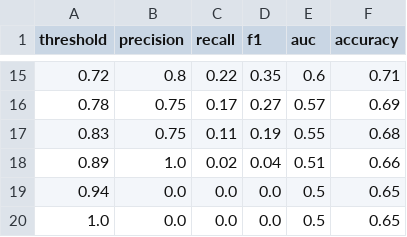
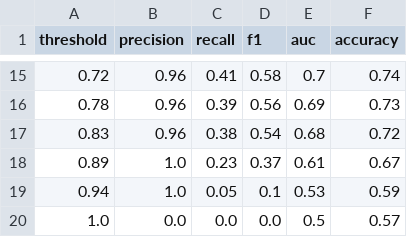
Before and after one commit to fickas/asynch_models, a CSV file: final_lgb_thresholds.csv, drawn as a sheet; only a part is shown, gaps mark what is left out; the diff covers the shown part only.

```diff
--- a/final_lgb_thresholds.csv
+++ b/final_lgb_thresholds.csv
@@ -15,6 +15,6 @@ threshold,precision,recall,f1,auc,accuracy
-0.72,0.8,0.22,0.35,0.6,0.71
-0.78,0.75,0.17,0.27,0.57,0.69
-0.83,0.75,0.11,0.19,0.55,0.68
-0.89,1.0,0.02,0.04,0.51,0.66
-0.94,0.0,0.0,0.0,0.5,0.65
-1.0,0.0,0.0,0.0,0.5,0.65
+0.72,0.96,0.41,0.58,0.7,0.74
+0.78,0.96,0.39,0.56,0.69,0.73
+0.83,0.96,0.38,0.54,0.68,0.72
+0.89,1.0,0.23,0.37,0.61,0.67
+0.94,1.0,0.05,0.1,0.53,0.59
+1.0,0.0,0.0,0.0,0.5,0.57
```
Also changed, not shown: 61 edited cells elsewhere in this file, final_ann_thresholds.csv, final_knn_thresholds.csv, 5 other files.
